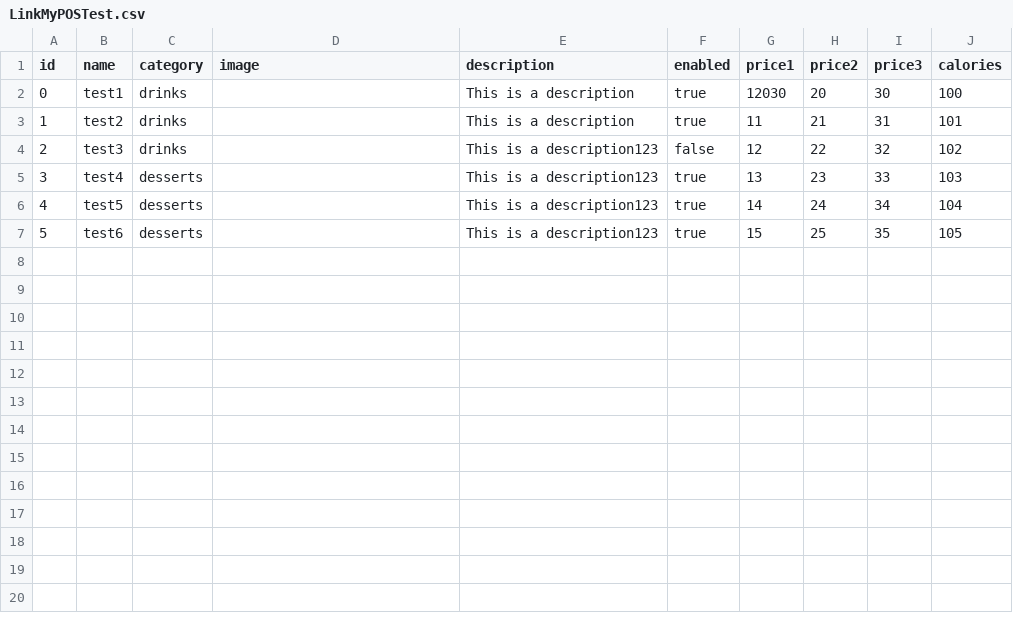
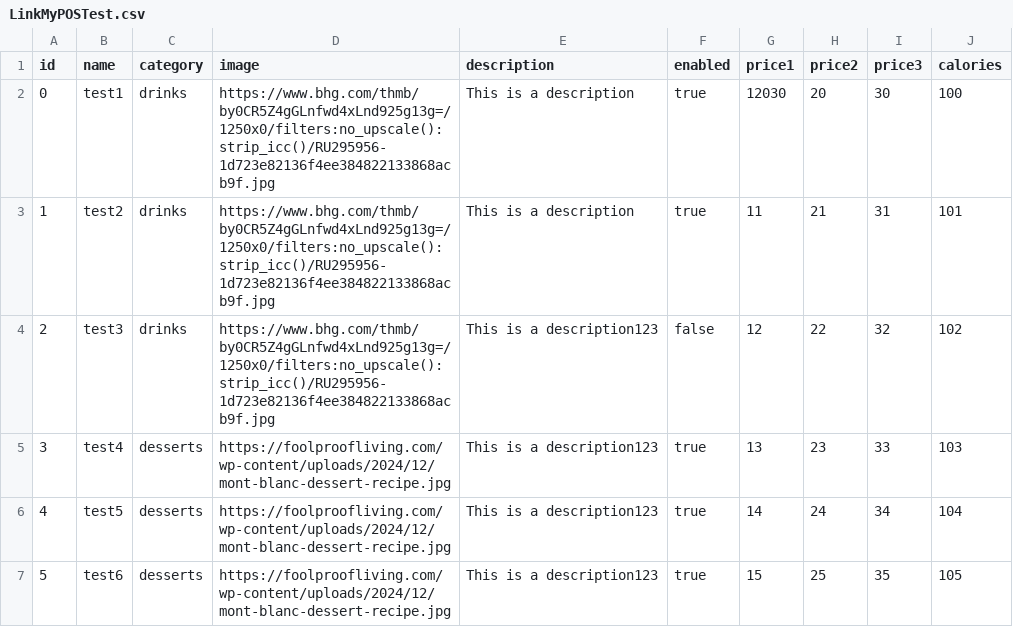
Before and after one commit to TQ-Solutions/MemorTest, a CSV file: LinkMyPOSTest.csv, drawn as a sheet.

Commit message:
Update LinkMyPOSTest.csv

```diff
--- a/LinkMyPOSTest.csv
+++ b/LinkMyPOSTest.csv
@@ -1,7 +1,7 @@
 id,name,category,image,description,enabled,price1,price2,price3,calories
-0,test1,drinks,,This is a description,true,12030,20,30,100
-1,test2,drinks,,This is a description,true,11,21,31,101
-2,test3,drinks,,This is a description123,false,12,22,32,102
-3,test4,desserts,,This is a description123,true,13,23,33,103
-4,test5,desserts,,This is a description123,true,14,24,34,104
-5,test6,desserts,,This is a description123,true,15,25,35,105
+0,test1,drinks,https://www.bhg.com/thmb/by0CR5Z4gGLnfwd4xLnd925g13g=/1250x0/filters:no_upscale():strip_icc()/RU295956-1d723e82136f4ee384822133868acb9f.jpg,This is a description,true,12030,20,30,100
+1,test2,drinks,https://www.bhg.com/thmb/by0CR5Z4gGLnfwd4xLnd925g13g=/1250x0/filters:no_upscale():strip_icc()/RU295956-1d723e82136f4ee384822133868acb9f.jpg,This is a description,true,11,21,31,101
+2,test3,drinks,https://www.bhg.com/thmb/by0CR5Z4gGLnfwd4xLnd925g13g=/1250x0/filters:no_upscale():strip_icc()/RU295956-1d723e82136f4ee384822133868acb9f.jpg,This is a description123,false,12,22,32,102
+3,test4,desserts,https://foolproofliving.com/wp-content/uploads/2024/12/mont-blanc-dessert-recipe.jpg,This is a description123,true,13,23,33,103
+4,test5,desserts,https://foolproofliving.com/wp-content/uploads/2024/12/mont-blanc-dessert-recipe.jpg,This is a description123,true,14,24,34,104
+5,test6,desserts,https://foolproofliving.com/wp-content/uploads/2024/12/mont-blanc-dessert-recipe.jpg,This is a description123,true,15,25,35,105
```
